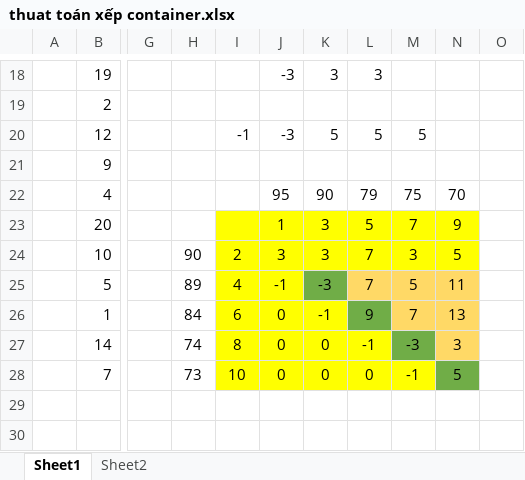
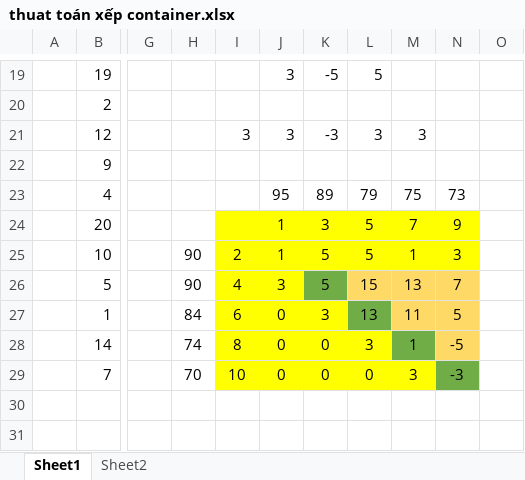
Before and after one commit to doduydao19/DAAlgo, an Excel workbook: sort_container/thuat toán xếp container.xlsx, sheet Sheet1, drawn as a sheet; only a part is shown, gaps mark what is left out; values as stored, in another font and other column widths than the file's, no borders; addresses are those after the commit; the diff covers the shown part only; the diff names each change by its address in the sheet, - before the commit and + after, or states it on an @@ line.

```diff
--- a/sort_container/thuat toán xếp container.xlsx (sheet Sheet1)
+++ b/sort_container/thuat toán xếp container.xlsx (sheet Sheet1)
-J19: -3
+J19: 3
-K19: 3
+K19: -5
-L19: 3
+L19: 5
-I21: -1
+I21: 3
-J21: -3
+J21: 3
-K21: 5
+K21: -3
-L21: 5
+L21: 3
-M21: 5
+M21: 3
-K23: 90
+K23: 89
-N23: 70
+N23: 73
-J25: 3
+J25: 1
-K25: 3
+K25: 5
-L25: 7
+L25: 5
-M25: 3
+M25: 1
-N25: 5
+N25: 3
-H26: 89
+H26: 90
-J26: -1
+J26: 3
-K26: -3
+K26: 5
-L26: 7
+L26: 15
-M26: 5
+M26: 13
-N26: 11
+N26: 7
-K27: -1
+K27: 3
-L27: 9
+L27: 13
-M27: 7
+M27: 11
-N27: 13
+N27: 5
-L28: -1
+L28: 3
-M28: -3
+M28: 1
-N28: 3
+N28: -5
-H29: 73
+H29: 70
-M29: -1
+M29: 3
-N29: 5
+N29: -3
```
Also changed, not shown: 47 added rows, 2 removed rows and 34 edited cells elsewhere in this sheet, formulas that keep their value.
